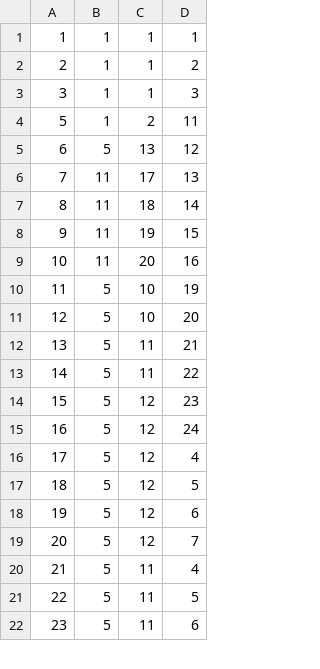
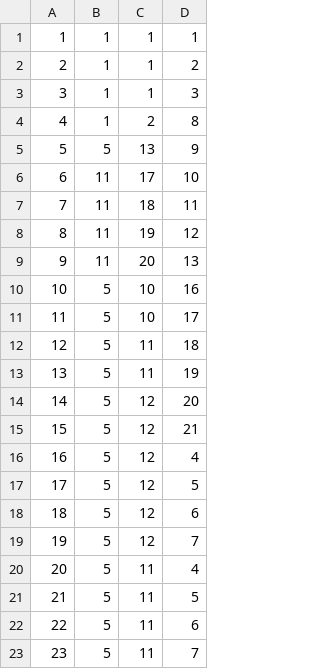
Before and after one commit to EyeSeeTea/pictureapp, a CSV file: app/src/laos/assets/QuestionOptions.csv, drawn as a sheet; only a part is shown; the diff covers the shown part only.

```diff
--- a/app/src/laos/assets/QuestionOptions.csv
+++ b/app/src/laos/assets/QuestionOptions.csv
@@ -3,20 +3,21 @@
 3;1;1;3
-5;1;2;11
-6;5;13;12
-7;11;17;13
-8;11;18;14
-9;11;19;15
-10;11;20;16
-11;5;10;19
-12;5;10;20
-13;5;11;21
-14;5;11;22
-15;5;12;23
-16;5;12;24
-17;5;12;4
-18;5;12;5
-19;5;12;6
-20;5;12;7
-21;5;11;4
-22;5;11;5
-23;5;11;6
+4;1;2;8
+5;5;13;9
+6;11;17;10
+7;11;18;11
+8;11;19;12
+9;11;20;13
+10;5;10;16
+11;5;10;17
+12;5;11;18
+13;5;11;19
+14;5;12;20
+15;5;12;21
+16;5;12;4
+17;5;12;5
+18;5;12;6
+19;5;12;7
+20;5;11;4
+21;5;11;5
+22;5;11;6
+23;5;11;7
```
Also changed, not shown: 1 removed row and 42 edited cells elsewhere in this file, app/src/laos/assets/QuestionRelations.csv, 2 other files.
